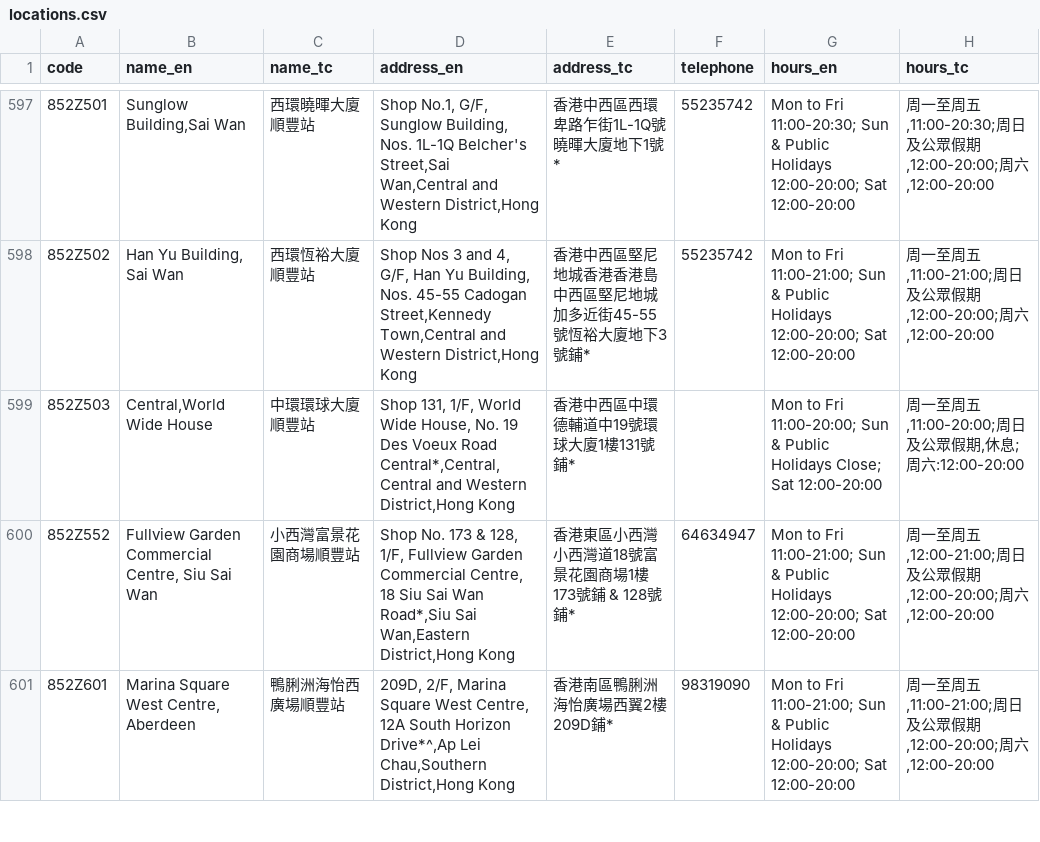
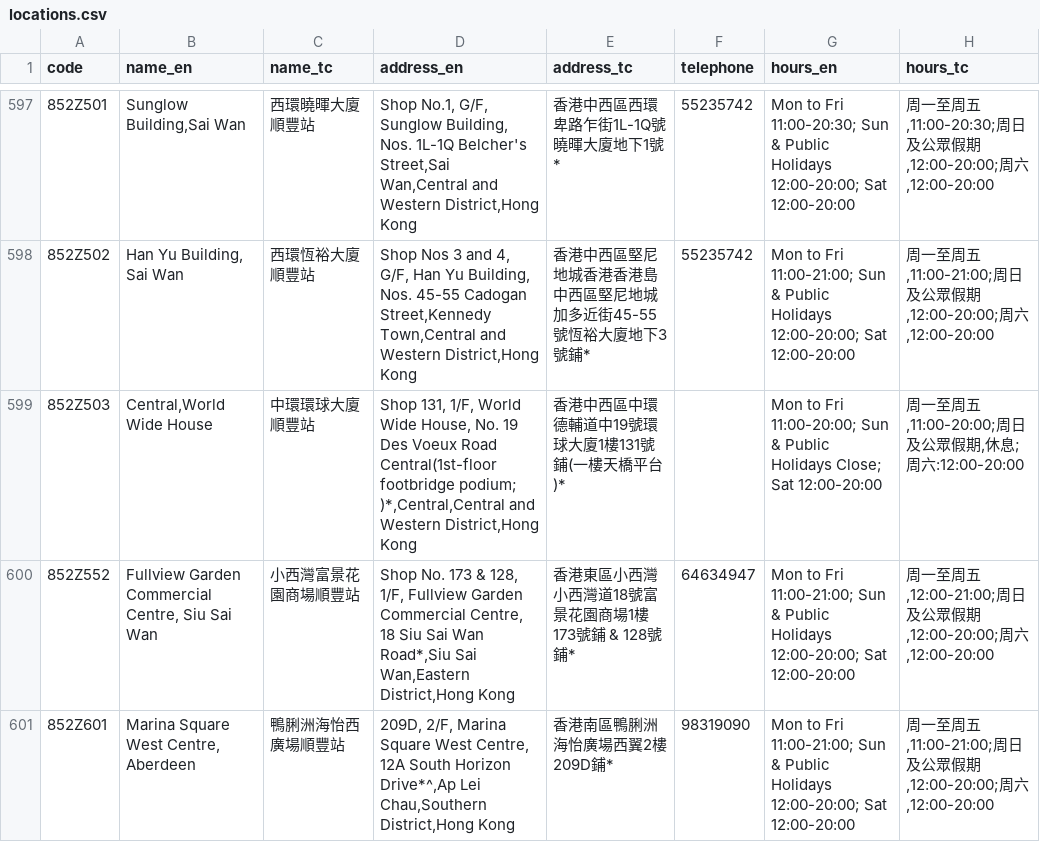
Before and after one commit to mikenuko/hk-sf-location-list, a CSV file: data/locations.csv, drawn as a sheet; only a part is shown, gaps mark what is left out; the diff names each change by its address in the sheet, - before the commit and + after, or states it on an @@ line.

Commit message:
data: refresh 2026-09-18 [skip ci]

```diff
--- a/data/locations.csv
+++ b/data/locations.csv
-D599 (address_en): …Voeux Road Central*,Central,Central and Western…
+D599 (address_en): …Voeux Road Central(1st-floor footbridge podium; )*,Central,Central and Western…
-E599 (address_tc): 香港中西區中環德輔道中19號環球大廈1樓131號鋪*
+E599 (address_tc): 香港中西區中環德輔道中19號環球大廈1樓131號鋪(一樓天橋平台)*
```
Also changed, not shown: 5 other files.
